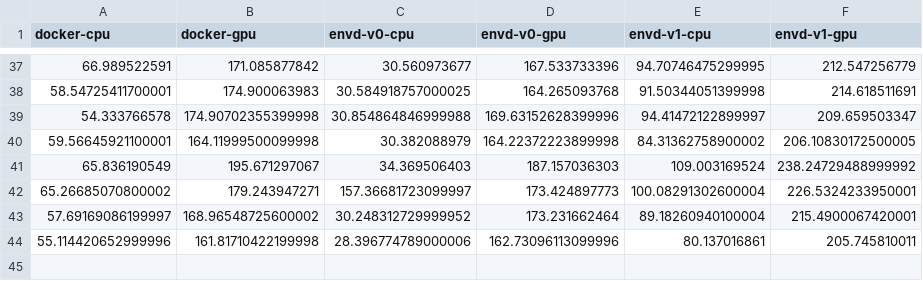
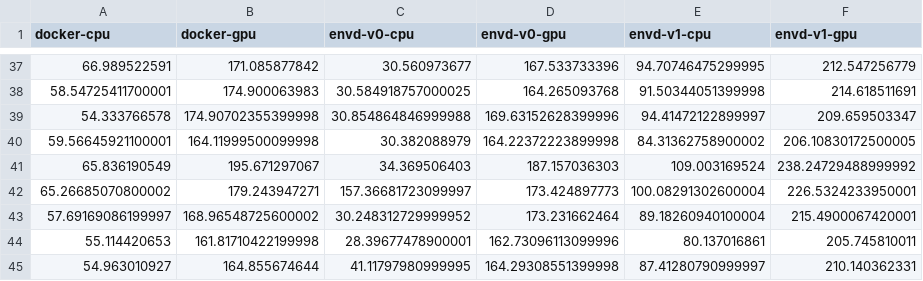
Before and after one commit to kemingy/envd-nightly, a CSV file: data.csv, drawn as a sheet; only a part is shown, gaps mark what is left out.

Commit message:
CI: update benchmark data and image
Signed-off-by: github-actions-bot <github-actions-bot@users.noreply.github.com>

```diff
--- a/data.csv
+++ b/data.csv
@@ -43,2 +43,3 @@ docker-cpu,docker-gpu,envd-v0-cpu,envd-v0-gpu,envd-v1-cpu,envd-v1-gpu
 57.69169086199997,168.96548725600002,30.248312729999952,173.231662464,89.18260940100004,215.4900067420001
-55.114420652999996,161.81710422199998,28.396774789000006,162.73096113099996,80.137016861,205.745810011
+55.114420653,161.81710422199998,28.39677478900001,162.73096113099996,80.137016861,205.745810011
+54.963010927,164.855674644,41.11797980999995,164.29308551399998,87.41280790999997,210.140362331
```
Also changed, not shown: 1 other file.
